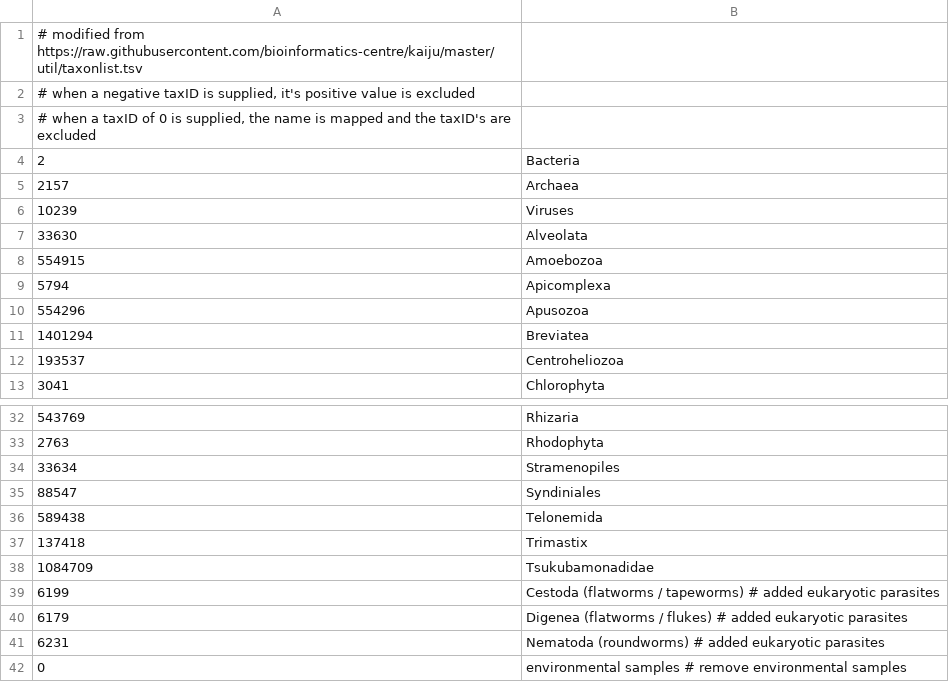
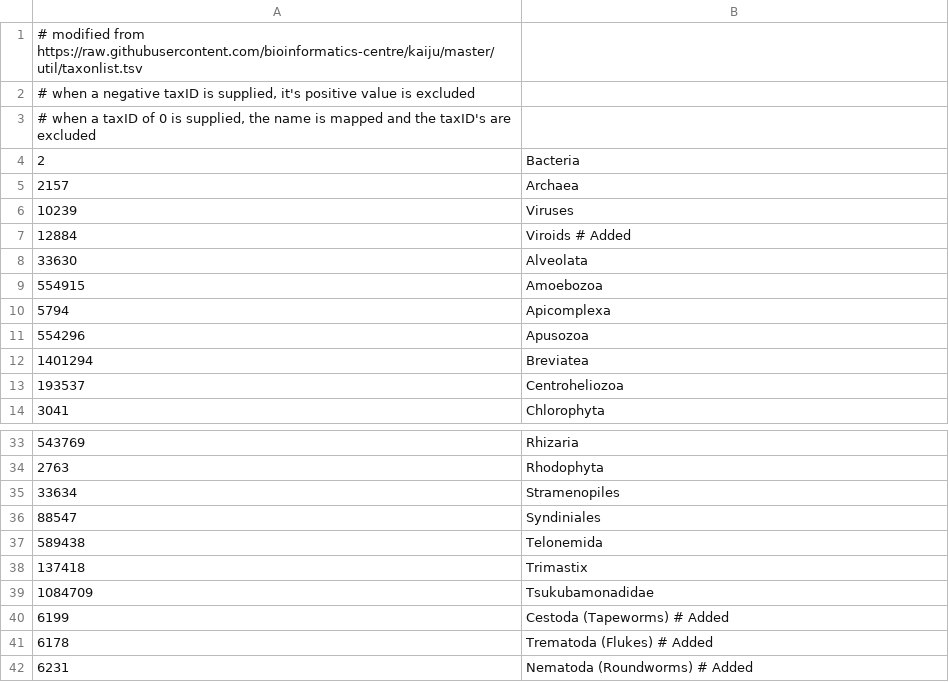
Before and after one commit to fbreitwieser/krakenuniq, a TSV file: indices/microbial-taxa-incl-helminths-and-env-samples.tsv, drawn as a sheet; only a part is shown, gaps mark what is left out.

Commit message:
Update taxon lists

```diff
--- a/indices/microbial-taxa-incl-helminths-and-env-samples.tsv
+++ b/indices/microbial-taxa-incl-helminths-and-env-samples.tsv
@@ -6,2 +6,3 @@
 10239	Viruses
+12884	Viroids # Added
 33630	Alveolata
@@ -38,5 +39,4 @@
 1084709	Tsukubamonadidae
-6199	Cestoda (flatworms / tapeworms) # added eukaryotic parasites
-6179	Digenea (flatworms / flukes)    # added eukaryotic parasites
-6231	Nematoda (roundworms)           # added eukaryotic parasites
-0	environmental samples # remove environmental samples
+6199	Cestoda (Tapeworms)   # Added
+6178	Trematoda (Flukes)    # Added
+6231	Nematoda (Roundworms) # Added
```
Also changed, not shown: indices/microbial-taxa-incl-helminths.tsv, indices/microbial-taxa.tsv, 2 other files.
